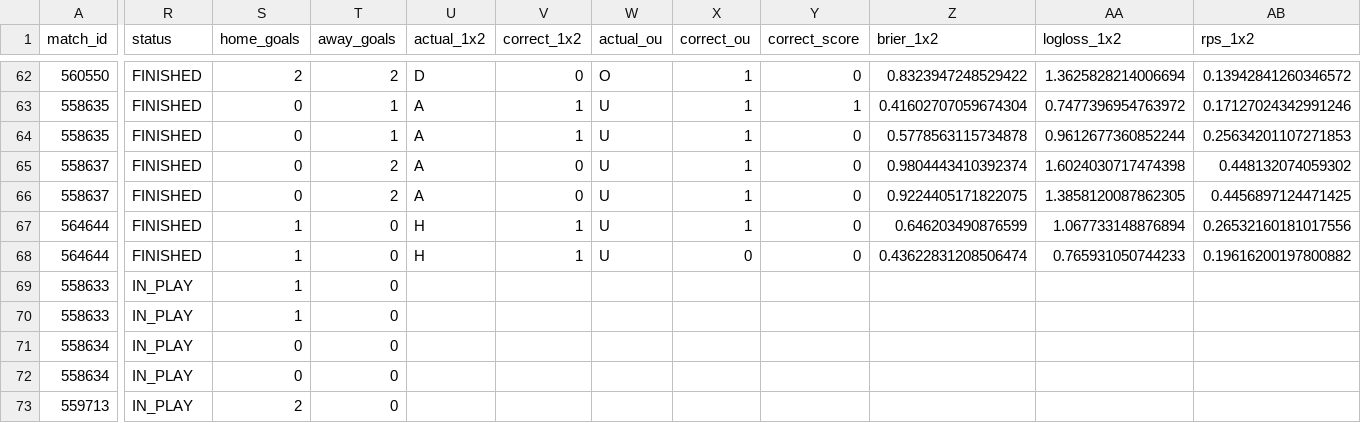
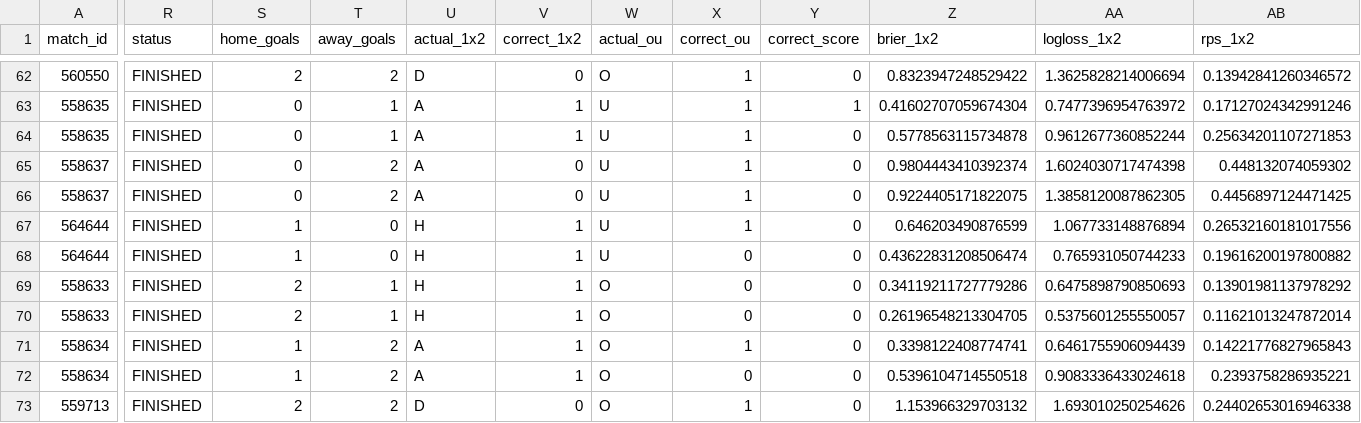
Before and after one commit to isaacruedabiota/FOOTBALL-PREDICTOR, a CSV file: track_record/track_record.csv, drawn as a sheet; only a part is shown, gaps mark what is left out; the diff covers the shown part only; the diff names each change by its address in the sheet, - before the commit and + after, or states it on an @@ line.

```diff
--- a/track_record/track_record.csv
+++ b/track_record/track_record.csv
-R69:R73 (status): IN_PLAY
+R69:R73 (status): FINISHED
-S69:S70 (home_goals): 1
+S69:S70 (home_goals): 2
-T69:T70 (away_goals): 0
+T69:T70 (away_goals): 1
-U69:U70 (actual_1x2): (empty)
+U69:U70 (actual_1x2): H
-V69:V72 (correct_1x2): (empty)
+V69:V72 (correct_1x2): 1
-W69:W73 (actual_ou): (empty)
+W69:W73 (actual_ou): O
-X69:X70 (correct_ou): (empty)
+X69:X70 (correct_ou): 0
-Y69:Y73 (correct_score): (empty)
+Y69:Y73 (correct_score): 0
-Z69 (brier_1x2): (empty)
+Z69 (brier_1x2): 0.34119211727779286
-AA69 (logloss_1x2): (empty)
+AA69 (logloss_1x2): 0.6475898790850693
-AB69 (rps_1x2): (empty)
+AB69 (rps_1x2): 0.13901981137978292
-Z70 (brier_1x2): (empty)
+Z70 (brier_1x2): 0.26196548213304705
-AA70 (logloss_1x2): (empty)
+AA70 (logloss_1x2): 0.5375601255550057
-AB70 (rps_1x2): (empty)
+AB70 (rps_1x2): 0.11621013247872014
-S71:S72 (home_goals): 0
+S71:S72 (home_goals): 1
-T71:T73 (away_goals): 0
+T71:T73 (away_goals): 2
-U71:U72 (actual_1x2): (empty)
+U71:U72 (actual_1x2): A
-X71 (correct_ou): (empty)
+X71 (correct_ou): 1
-Z71 (brier_1x2): (empty)
+Z71 (brier_1x2): 0.3398122408774741
-AA71 (logloss_1x2): (empty)
+AA71 (logloss_1x2): 0.6461755906094439
-AB71 (rps_1x2): (empty)
+AB71 (rps_1x2): 0.14221776827965843
-X72 (correct_ou): (empty)
+X72 (correct_ou): 0
-Z72 (brier_1x2): (empty)
+Z72 (brier_1x2): 0.5396104714550518
-AA72 (logloss_1x2): (empty)
+AA72 (logloss_1x2): 0.9083336433024618
-AB72 (rps_1x2): (empty)
+AB72 (rps_1x2): 0.2393758286935221
-U73 (actual_1x2): (empty)
+U73 (actual_1x2): D
-V73 (correct_1x2): (empty)
+V73 (correct_1x2): 0
-X73 (correct_ou): (empty)
+X73 (correct_ou): 1
-Z73 (brier_1x2): (empty)
+Z73 (brier_1x2): 1.153966329703132
-AA73 (logloss_1x2): (empty)
+AA73 (logloss_1x2): 1.693010250254626
-AB73 (rps_1x2): (empty)
+AB73 (rps_1x2): 0.24402653016946338
```
Also changed, not shown: 14 edited cells elsewhere in this file, 1 other file.
